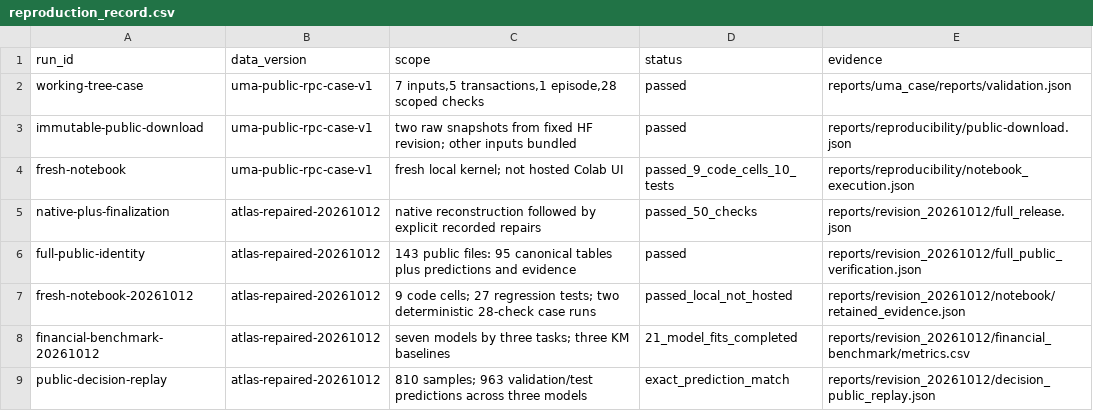
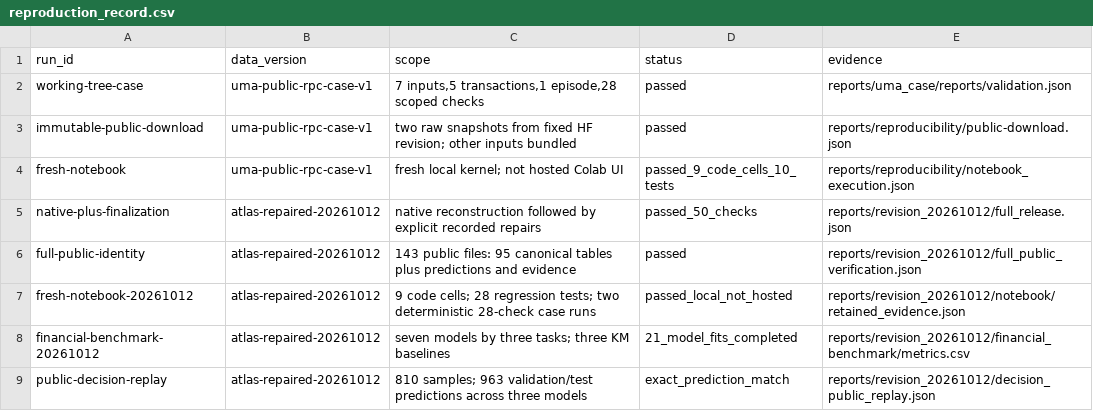
Before and after one commit to Oracle4CEG/Oracle4SD-Atlas, a CSV file: metadata/reproduction_record.csv, drawn as a sheet.

```diff
--- a/metadata/reproduction_record.csv
+++ b/metadata/reproduction_record.csv
@@ -6,3 +6,3 @@ native-plus-finalization,atlas-repaired-20261012,native reconstruction followed
 full-public-identity,atlas-repaired-20261012,143 public files: 95 canonical tables plus predictions and evidence,passed,reports/revision_20261012/full_public_verification.json
-fresh-notebook-20261012,atlas-repaired-20261012,9 code cells; 27 regression tests; two deterministic 28-check case runs,passed_local_not_hosted,reports/revision_20261012/notebook/retained_evidence.json
+fresh-notebook-20261012,atlas-repaired-20261012,9 code cells; 28 regression tests; two deterministic 28-check case runs,passed_local_not_hosted,reports/revision_20261012/notebook/retained_evidence.json
 financial-benchmark-20261012,atlas-repaired-20261012,seven models by three tasks; three KM baselines,21_model_fits_completed,reports/revision_20261012/financial_benchmark/metrics.csv
```
Also changed, not shown: 9 other files.
